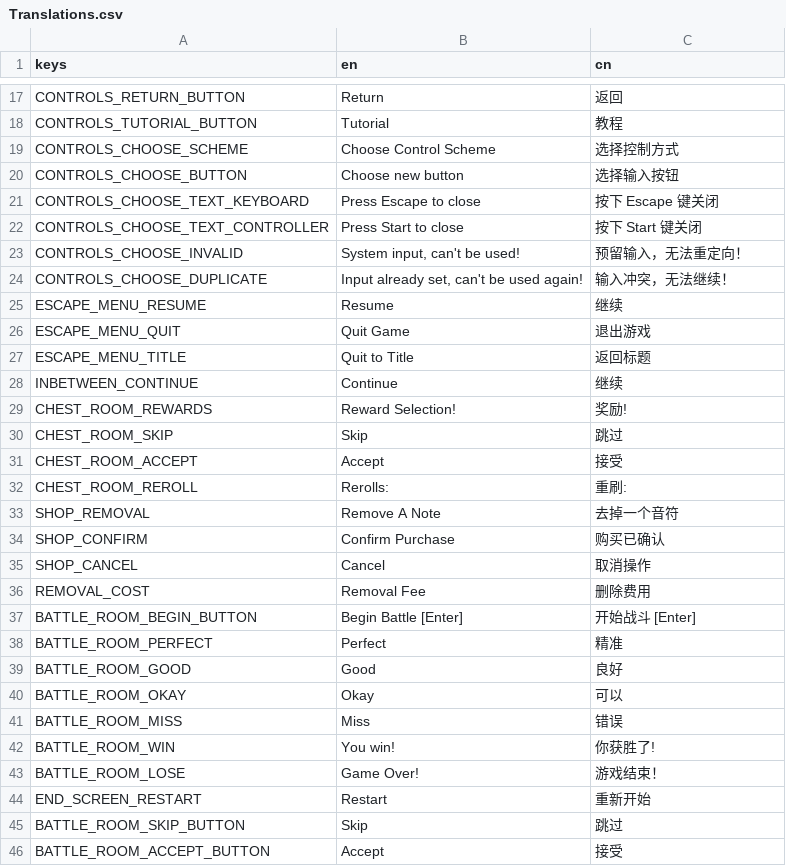
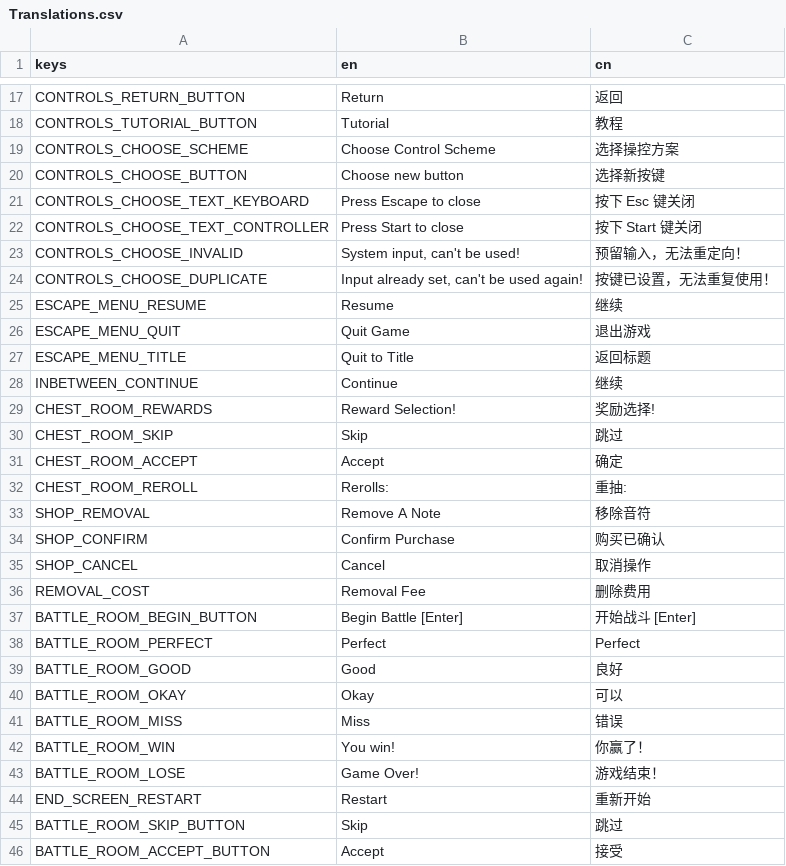
Before and after one commit to Project-Funk-Engine/ProjectFunkEngine, a CSV file: Globals/Translations/Translations.csv, drawn as a sheet; only a part is shown, gaps mark what is left out; the diff covers the shown part only.

```diff
--- a/Globals/Translations/Translations.csv
+++ b/Globals/Translations/Translations.csv
@@ -18,8 +18,8 @@ CONTROLS_RETURN_BUTTON,Return,返回
 CONTROLS_TUTORIAL_BUTTON,Tutorial,教程
-CONTROLS_CHOOSE_SCHEME,Choose Control Scheme,选择控制方式
-CONTROLS_CHOOSE_BUTTON,Choose new button,选择输入按钮
-CONTROLS_CHOOSE_TEXT_KEYBOARD,Press Escape to close,按下 Escape 键关闭
+CONTROLS_CHOOSE_SCHEME,Choose Control Scheme,选择操控方案
+CONTROLS_CHOOSE_BUTTON,Choose new button,选择新按键
+CONTROLS_CHOOSE_TEXT_KEYBOARD,Press Escape to close,按下 Esc 键关闭
 CONTROLS_CHOOSE_TEXT_CONTROLLER,Press Start to close,按下 Start 键关闭
 CONTROLS_CHOOSE_INVALID,"System input, can't be used!",预留输入，无法重定向！
-CONTROLS_CHOOSE_DUPLICATE,"Input already set, can't be used again!",输入冲突，无法继续！
+CONTROLS_CHOOSE_DUPLICATE,"Input already set, can't be used again!",按键已设置，无法重复使用！
 ESCAPE_MENU_RESUME,Resume,继续
@@ -28,7 +28,7 @@ ESCAPE_MENU_TITLE,Quit to Title,返回标题
 INBETWEEN_CONTINUE,Continue,继续
-CHEST_ROOM_REWARDS,Reward Selection!,奖励!
+CHEST_ROOM_REWARDS,Reward Selection!,奖励选择!
 CHEST_ROOM_SKIP,Skip,跳过
-CHEST_ROOM_ACCEPT,Accept,接受
-CHEST_ROOM_REROLL,Rerolls: ,重刷:
-SHOP_REMOVAL,Remove A Note,去掉一个音符
+CHEST_ROOM_ACCEPT,Accept,确定
+CHEST_ROOM_REROLL,Rerolls: ,重抽:
+SHOP_REMOVAL,Remove A Note,移除音符
 SHOP_CONFIRM,Confirm Purchase,购买已确认
@@ -37,3 +37,3 @@ REMOVAL_COST,Removal Fee,删除费用
 BATTLE_ROOM_BEGIN_BUTTON,Begin Battle [Enter],开始战斗 [Enter]
-BATTLE_ROOM_PERFECT,Perfect,精准
+BATTLE_ROOM_PERFECT,Perfect,Perfect
 BATTLE_ROOM_GOOD,Good,良好
@@ -41,3 +41,3 @@ BATTLE_ROOM_OKAY,Okay,可以
 BATTLE_ROOM_MISS,Miss,错误
-BATTLE_ROOM_WIN,You win!,你获胜了!
+BATTLE_ROOM_WIN,You win!,你赢了！
 BATTLE_ROOM_LOSE,Game Over!,游戏结束！
```
Also changed, not shown: 6 added rows, 1 removed row and 71 edited cells elsewhere in this file, 32 other files.
